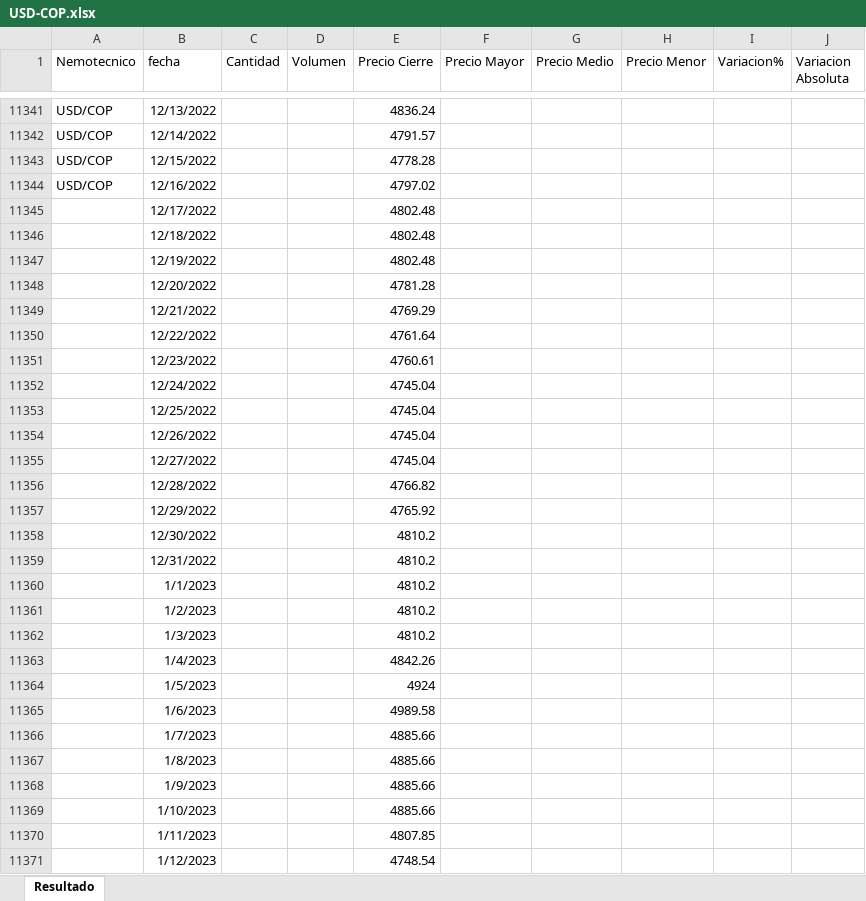
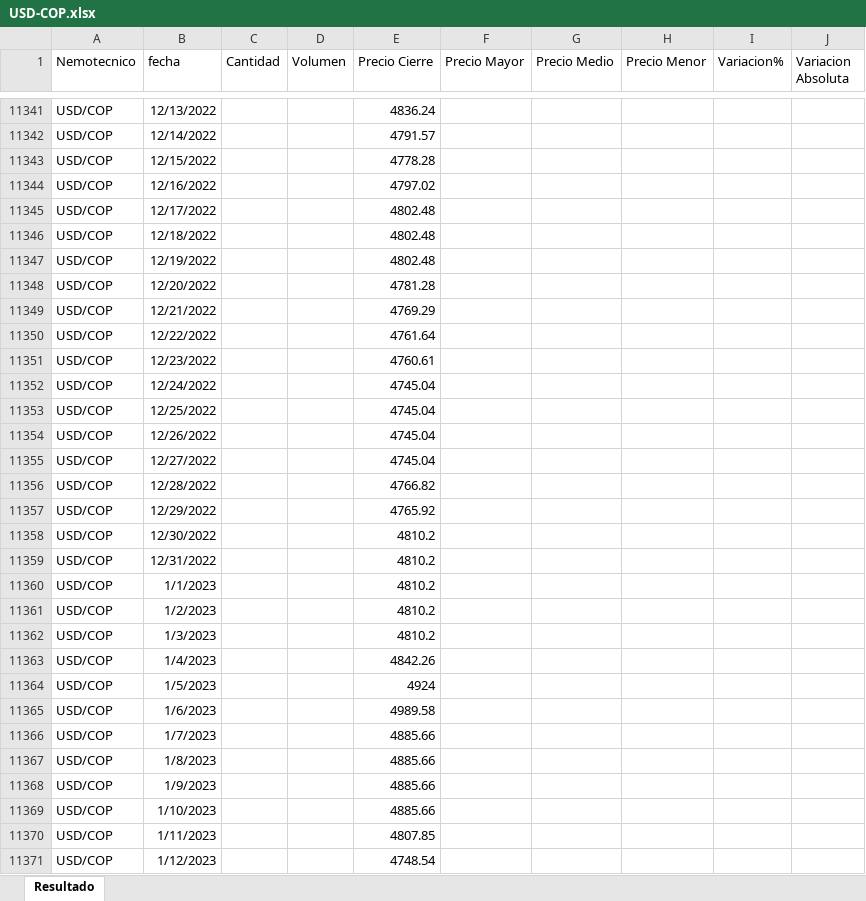
Before and after one commit to cjd1011/Monedas, an Excel workbook: USD-COP.xlsx, sheet Resultado, drawn as a sheet; only a part is shown, gaps mark what is left out; values as stored, in another font and other column widths than the file's, no borders; the diff covers the shown part only; the diff names each change by its address in the sheet, - before the commit and + after, or states it on an @@ line.

Commit message:
Add files via upload

```diff
--- a/USD-COP.xlsx (sheet Resultado)
+++ b/USD-COP.xlsx (sheet Resultado)
-A11345:A11371 (Nemotecnico): (empty)
+A11345:A11371 (Nemotecnico): USD/COP
```
Also changed, not shown: 125 edited cells elsewhere in this sheet.
